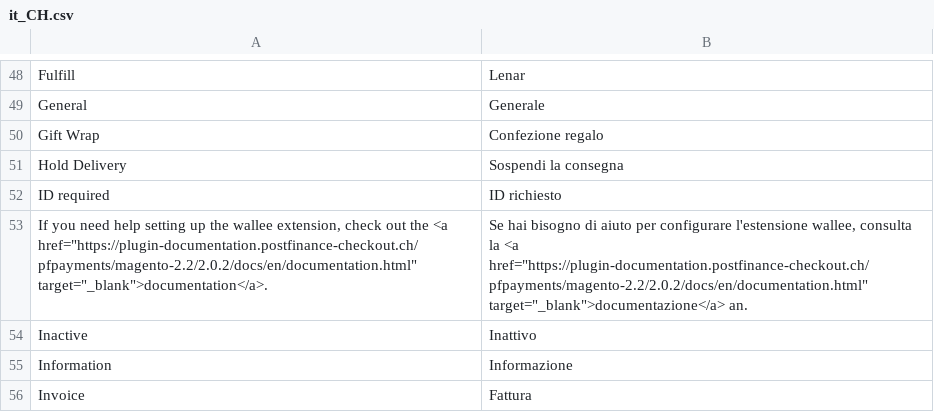
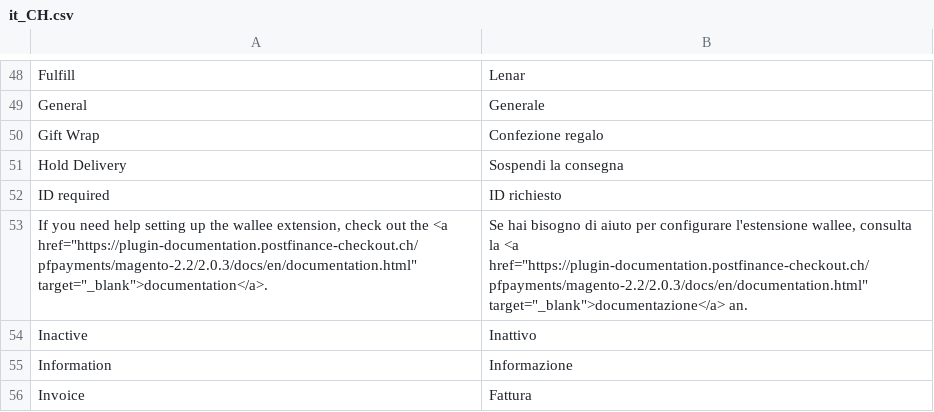
Before and after one commit to pfpayments/magento-2.2, a CSV file: i18n/it_CH.csv, drawn as a sheet; only a part is shown, gaps mark what is left out.

```diff
--- a/i18n/it_CH.csv
+++ b/i18n/it_CH.csv
@@ -52,3 +52,3 @@
 "ID required","ID richiesto"
-"If you need help setting up the wallee extension, check out the <a href=""https://plugin-documentation.postfinance-checkout.ch/pfpayments/magento-2.2/2.0.2/docs/en/documentation.html"" target=""_blank"">documentation</a>.","Se hai bisogno di aiuto per configurare l'estensione wallee, consulta la <a href=""https://plugin-documentation.postfinance-checkout.ch/pfpayments/magento-2.2/2.0.2/docs/en/documentation.html"" target=""_blank"">documentazione</a> an."
+"If you need help setting up the wallee extension, check out the <a href=""https://plugin-documentation.postfinance-checkout.ch/pfpayments/magento-2.2/2.0.3/docs/en/documentation.html"" target=""_blank"">documentation</a>.","Se hai bisogno di aiuto per configurare l'estensione wallee, consulta la <a href=""https://plugin-documentation.postfinance-checkout.ch/pfpayments/magento-2.2/2.0.3/docs/en/documentation.html"" target=""_blank"">documentazione</a> an."
 "Inactive","Inattivo"
```
Also changed, not shown: i18n/de_DE.csv, i18n/en_US.csv, 10 other files.
